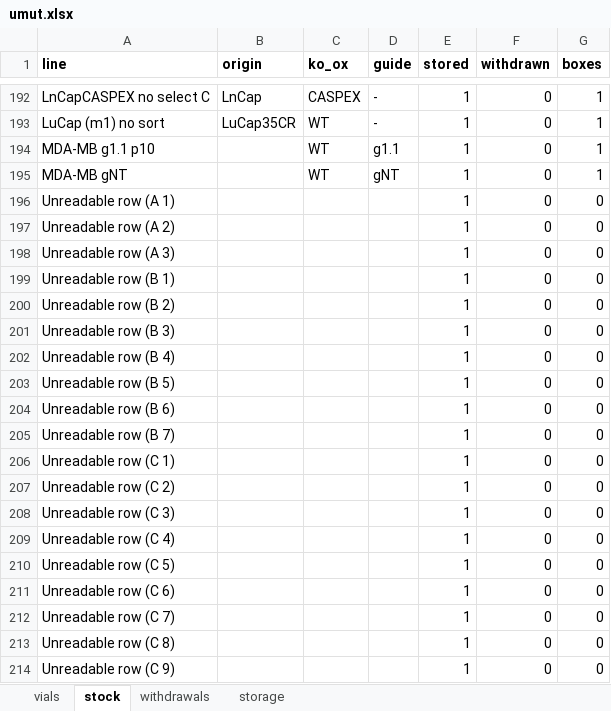
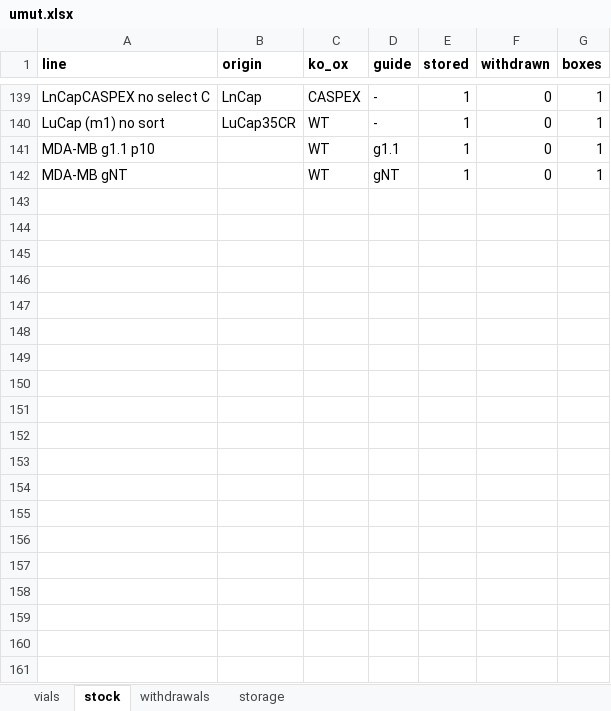
Before and after one commit to ucagiral/cagiral-schedule, an Excel workbook: cellstocks/data/umut.xlsx, sheet stock, drawn as a sheet; only a part is shown, gaps mark what is left out; values as stored, in another font and other column widths than the file's, no borders; the diff covers the shown part only; the diff names each change by its address in the sheet, - before the commit and + after, or states it on an @@ line.

```diff
--- a/cellstocks/data/umut.xlsx (sheet stock)
+++ b/cellstocks/data/umut.xlsx (sheet stock)
-row 196: Unreadable row (A 1) |  |  |  | 1 | 0 | 0
-row 197: Unreadable row (A 2) |  |  |  | 1 | 0 | 0
-row 198: Unreadable row (A 3) |  |  |  | 1 | 0 | 0
-row 199: Unreadable row (B 1) |  |  |  | 1 | 0 | 0
-row 200: Unreadable row (B 2) |  |  |  | 1 | 0 | 0
-row 201: Unreadable row (B 3) |  |  |  | 1 | 0 | 0
-row 202: Unreadable row (B 4) |  |  |  | 1 | 0 | 0
-row 203: Unreadable row (B 5) |  |  |  | 1 | 0 | 0
-row 204: Unreadable row (B 6) |  |  |  | 1 | 0 | 0
-row 205: Unreadable row (B 7) |  |  |  | 1 | 0 | 0
-row 206: Unreadable row (C 1) |  |  |  | 1 | 0 | 0
-row 207: Unreadable row (C 2) |  |  |  | 1 | 0 | 0
-row 208: Unreadable row (C 3) |  |  |  | 1 | 0 | 0
-row 209: Unreadable row (C 4) |  |  |  | 1 | 0 | 0
-row 210: Unreadable row (C 5) |  |  |  | 1 | 0 | 0
-row 211: Unreadable row (C 6) |  |  |  | 1 | 0 | 0
-row 212: Unreadable row (C 7) |  |  |  | 1 | 0 | 0
-row 213: Unreadable row (C 8) |  |  |  | 1 | 0 | 0
-row 214: Unreadable row (C 9) |  |  |  | 1 | 0 | 0
```
Also changed, not shown: 62 removed rows elsewhere in this sheet, sheet vials, 1 other file.
